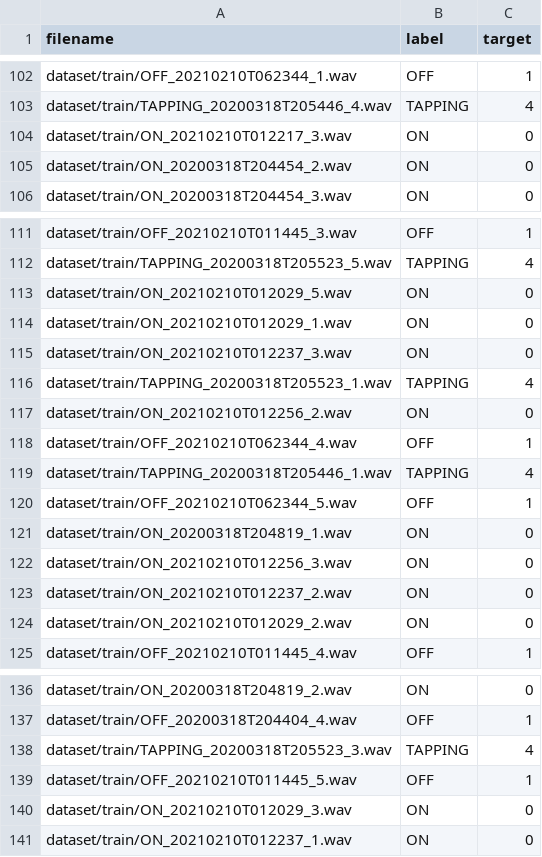
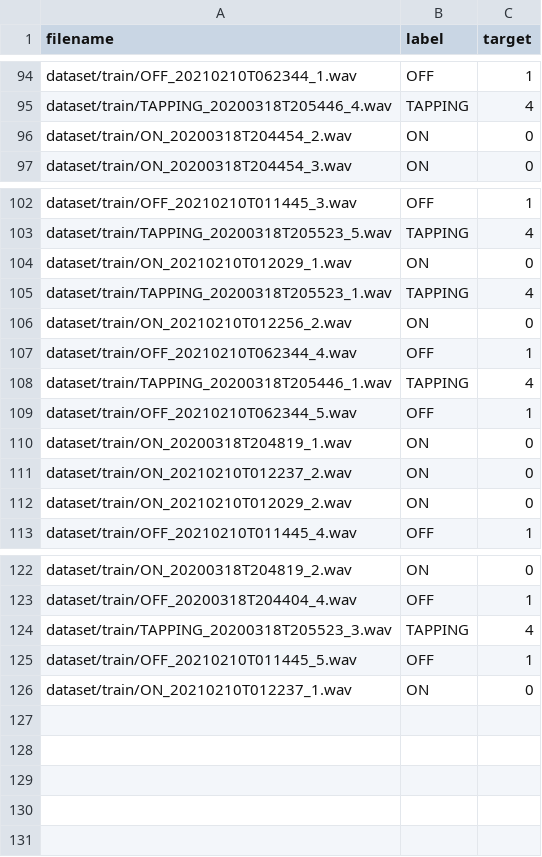
Before and after one commit to 1010code/Fan_State_Anomaly_Detection_From_Audio_dataset, a CSV file: dataset/train.csv, drawn as a sheet; only a part is shown, gaps mark what is left out; the diff covers the shown part only; the diff names each change by its address in the sheet, - before the commit and + after, or states it on an @@ line.

```diff
--- a/dataset/train.csv
+++ b/dataset/train.csv
-row 104: dataset/train/ON_20210210T012217_3.wav | ON | 0
-row 113: dataset/train/ON_20210210T012029_5.wav | ON | 0
-row 115: dataset/train/ON_20210210T012237_3.wav | ON | 0
-row 122: dataset/train/ON_20210210T012256_3.wav | ON | 0
-row 140: dataset/train/ON_20210210T012029_3.wav | ON | 0
```
Also changed, not shown: 10 removed rows elsewhere in this file, dataset/test.csv, 22 other files.
